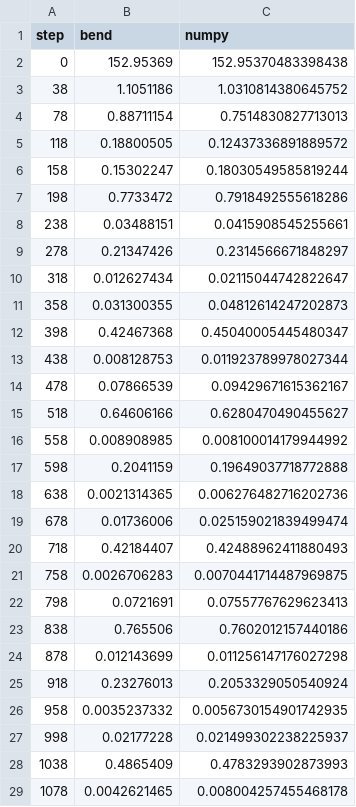
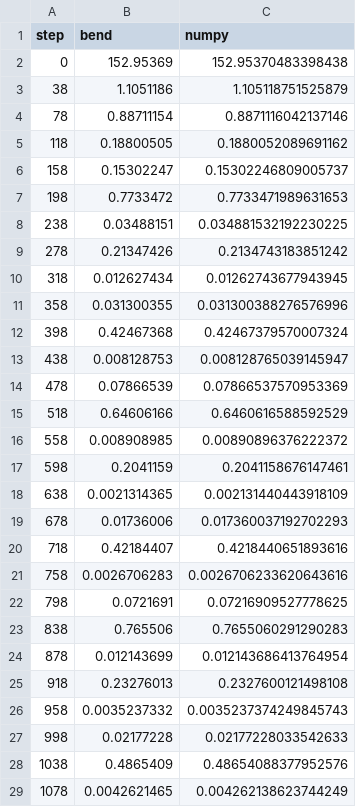
Before and after one commit to adeerkhan/MLBend, a TSV file: results/diffusion/loss.tsv, drawn as a sheet; only a part is shown; the diff covers the shown part only.

```diff
--- a/results/diffusion/loss.tsv
+++ b/results/diffusion/loss.tsv
@@ -2,28 +2,28 @@ step	bend	numpy
 0	152.95369	152.95370483398438
-38	1.1051186	1.0310814380645752
-78	0.88711154	0.7514830827713013
-118	0.18800505	0.12437336891889572
-158	0.15302247	0.18030549585819244
-198	0.7733472	0.7918492555618286
-238	0.03488151	0.0415908545255661
-278	0.21347426	0.2314566671848297
-318	0.012627434	0.02115044742822647
-358	0.031300355	0.04812614247202873
-398	0.42467368	0.45040005445480347
-438	0.008128753	0.011923789978027344
-478	0.07866539	0.09429671615362167
-518	0.64606166	0.6280470490455627
-558	0.008908985	0.008100014179944992
-598	0.2041159	0.19649037718772888
-638	0.0021314365	0.006276482716202736
-678	0.01736006	0.025159021839499474
-718	0.42184407	0.42488962411880493
-758	0.0026706283	0.0070441714487969875
-798	0.0721691	0.07557767629623413
-838	0.765506	0.7602012157440186
-878	0.012143699	0.011256147176027298
-918	0.23276013	0.2053329050540924
-958	0.0035237332	0.0056730154901742935
-998	0.02177228	0.021499302238225937
-1038	0.4865409	0.4783293902873993
-1078	0.0042621465	0.008004257455468178
+38	1.1051186	1.105118751525879
+78	0.88711154	0.8871116042137146
+118	0.18800505	0.1880052089691162
+158	0.15302247	0.15302246809005737
+198	0.7733472	0.7733471989631653
+238	0.03488151	0.034881532192230225
+278	0.21347426	0.2134743183851242
+318	0.012627434	0.01262743677943945
+358	0.031300355	0.031300388276576996
+398	0.42467368	0.42467379570007324
+438	0.008128753	0.008128765039145947
+478	0.07866539	0.07866537570953369
+518	0.64606166	0.6460616588592529
+558	0.008908985	0.00890896376222372
+598	0.2041159	0.2041158676147461
+638	0.0021314365	0.002131440443918109
+678	0.01736006	0.017360037192702293
+718	0.42184407	0.4218440651893616
+758	0.0026706283	0.0026706233620643616
+798	0.0721691	0.07216909527778625
+838	0.765506	0.7655060291290283
+878	0.012143699	0.012143686413764954
+918	0.23276013	0.2327600121498108
+958	0.0035237332	0.0035237374249845743
+998	0.02177228	0.02177228033542633
+1038	0.4865409	0.48654088377952576
+1078	0.0042621465	0.004262138623744249
```
Also changed, not shown: 73 edited cells elsewhere in this file, results/diffusion-digits/loss.tsv, 14 other files.
